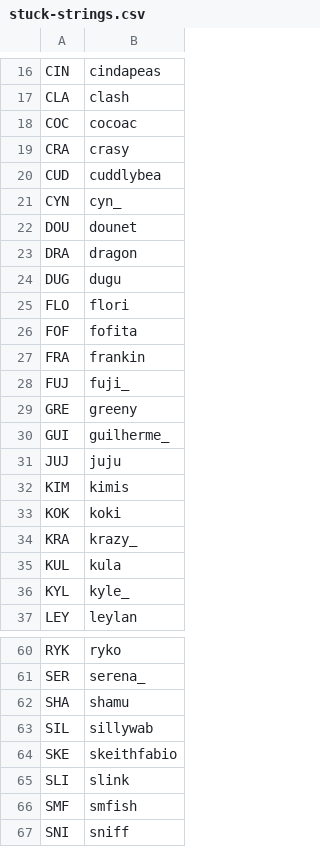
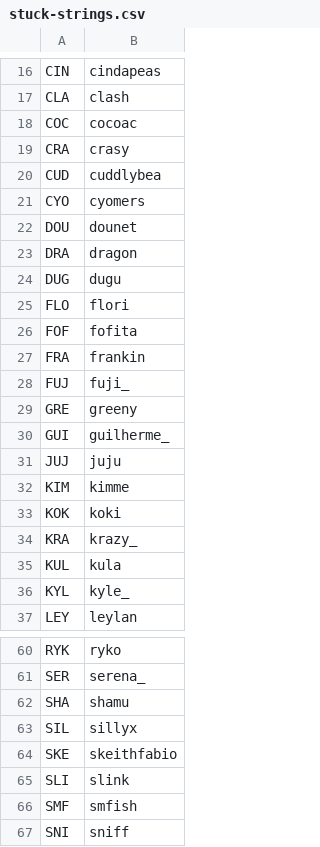
Before and after one commit to veprice/tileSetter, a CSV file: data/stuck-strings.csv, drawn as a sheet; only a part is shown, gaps mark what is left out.

Commit message:
CYN -> CYO

```diff
--- a/data/stuck-strings.csv
+++ b/data/stuck-strings.csv
@@ -20,3 +20,3 @@ CRA,crasy
 CUD,cuddlybea
-CYN,cyn_
+CYO,cyomers
 DOU,dounet
@@ -31,3 +31,3 @@ GUI,guilherme_
 JUJ,juju
-KIM,kimis
+KIM,kimme
 KOK,koki
@@ -62,3 +62,3 @@ SER,serena_
 SHA,shamu
-SIL,sillywab
+SIL,sillyx
 SKE,skeithfabio
```
